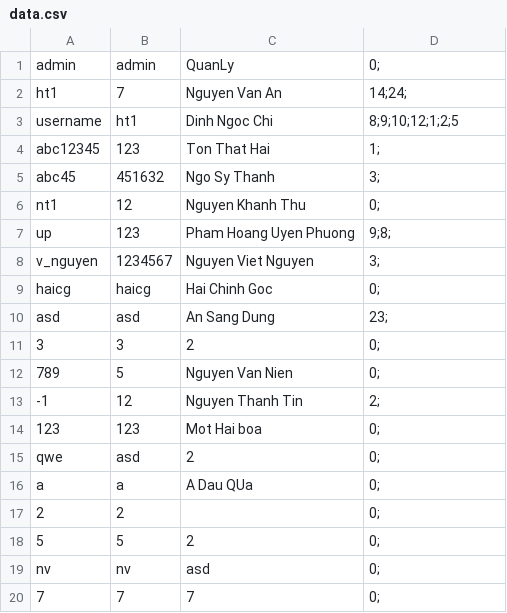
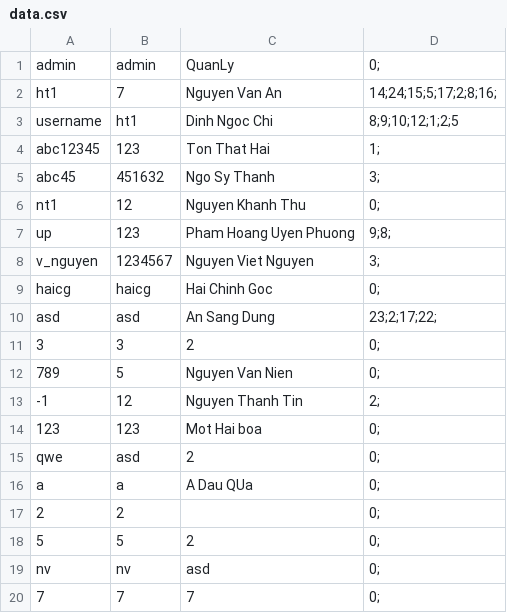
Before and after one commit to haiton266/managelibrary, a CSV file: data.csv, drawn as a sheet.

```diff
--- a/data.csv
+++ b/data.csv
@@ -1,3 +1,3 @@
 admin,admin,QuanLy,0;
-ht1,7,Nguyen Van An,14;24;
+ht1,7,Nguyen Van An,14;24;15;5;17;2;8;16;
 username,ht1,Dinh Ngoc Chi,8;9;10;12;1;2;5
@@ -9,3 +9,3 @@ v_nguyen,1234567,Nguyen Viet Nguyen,3;
 haicg,haicg,Hai Chinh Goc,0;
-asd,asd,An Sang Dung,23;
+asd,asd,An Sang Dung,23;2;17;22;
 3,3,2,0;
```
Also changed, not shown: danhsachsach.csv, 4 other files.
